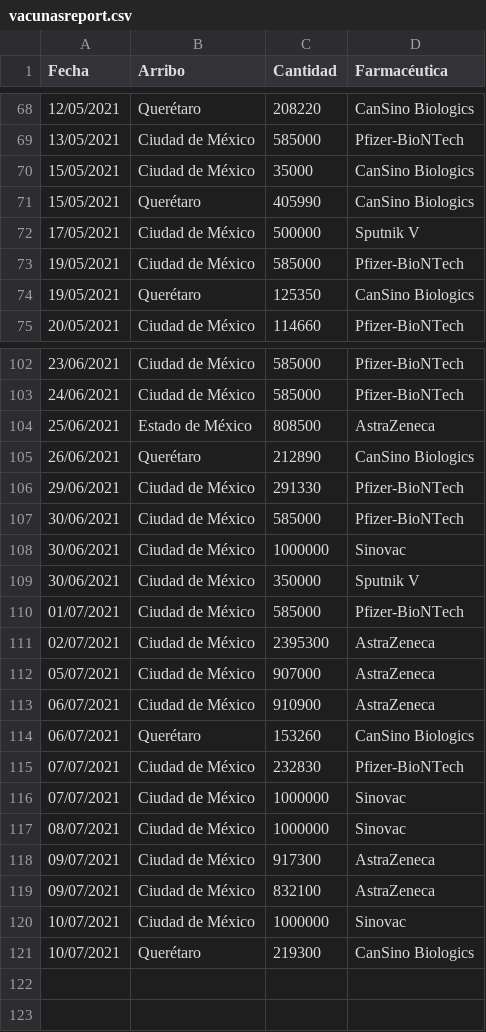
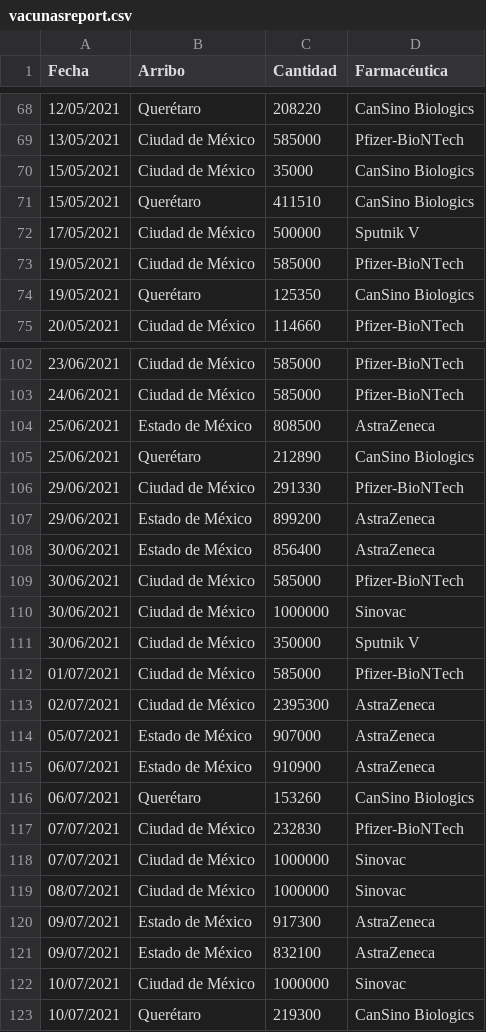
Before and after one commit to fdealbam/Vacunas, a CSV file: vacunasreport.csv, drawn as a sheet; only a part is shown, gaps mark what is left out.

Commit message:
Update vacunasreport.csv

```diff
--- a/vacunasreport.csv
+++ b/vacunasreport.csv
@@ -70,3 +70,3 @@ Fecha,Arribo,Cantidad,Farmacéutica
 15/05/2021,Ciudad de México,35000,CanSino Biologics
-15/05/2021,Querétaro,405990,CanSino Biologics
+15/05/2021,Querétaro,411510,CanSino Biologics
 17/05/2021,Ciudad de México,500000,Sputnik V
@@ -104,4 +104,6 @@ Fecha,Arribo,Cantidad,Farmacéutica
 25/06/2021,Estado de México,808500,AstraZeneca
-26/06/2021,Querétaro,212890,CanSino Biologics
+25/06/2021,Querétaro,212890,CanSino Biologics
 29/06/2021,Ciudad de México,291330,Pfizer-BioNTech
+29/06/2021,Estado de México,899200,AstraZeneca
+30/06/2021,Estado de México,856400,AstraZeneca
 30/06/2021,Ciudad de México,585000,Pfizer-BioNTech
@@ -111,4 +113,4 @@ Fecha,Arribo,Cantidad,Farmacéutica
 02/07/2021,Ciudad de México,2395300,AstraZeneca
-05/07/2021,Ciudad de México,907000,AstraZeneca
-06/07/2021,Ciudad de México,910900,AstraZeneca
+05/07/2021,Estado de México,907000,AstraZeneca
+06/07/2021,Estado de México,910900,AstraZeneca
 06/07/2021,Querétaro,153260,CanSino Biologics
@@ -117,4 +119,4 @@ Fecha,Arribo,Cantidad,Farmacéutica
 08/07/2021,Ciudad de México,1000000,Sinovac
-09/07/2021,Ciudad de México,917300,AstraZeneca
-09/07/2021,Ciudad de México,832100,AstraZeneca
+09/07/2021,Estado de México,917300,AstraZeneca
+09/07/2021,Estado de México,832100,AstraZeneca
 10/07/2021,Ciudad de México,1000000,Sinovac
```
